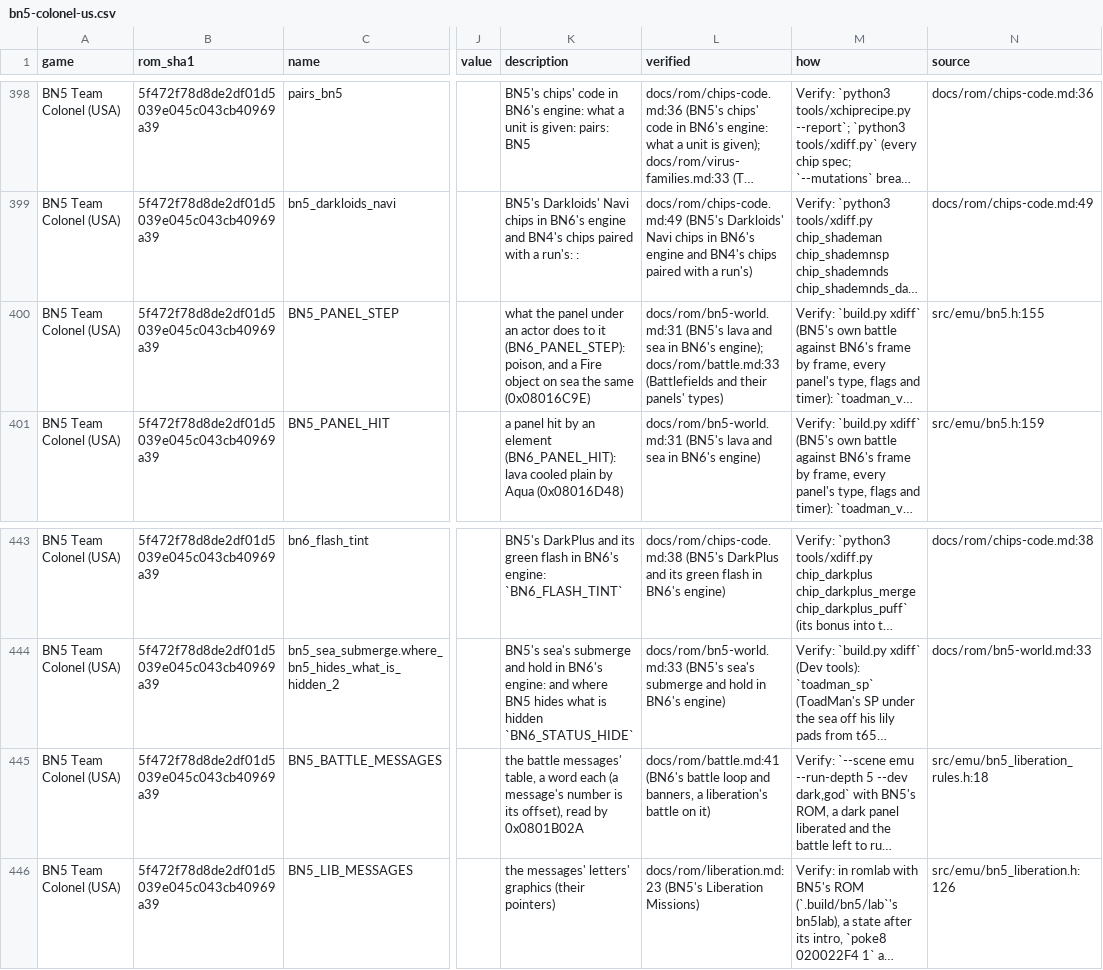
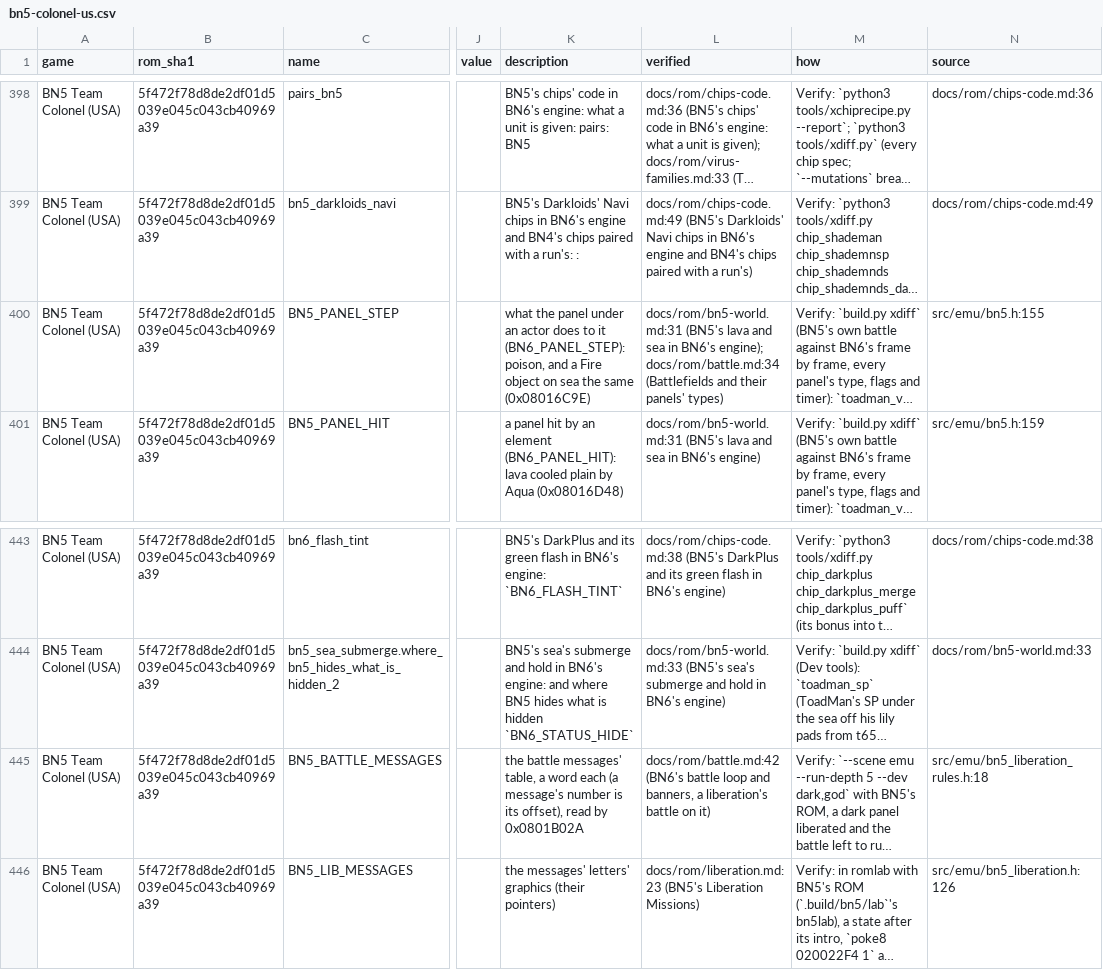
Before and after one commit to saschb2b/Mega-Man-Battle-Network-Cyberworld-Endless, a CSV file: docs/symbols/bn5-colonel-us.csv, drawn as a sheet; only a part is shown, gaps mark what is left out; long unchanged cells end in …; the diff covers the shown part only; the diff names each change by its address in the sheet, - before the commit and + after, or states it on an @@ line.

```diff
--- a/docs/symbols/bn5-colonel-us.csv
+++ b/docs/symbols/bn5-colonel-us.csv
-L400 (verified): …BN6's engine); docs/rom/battle.md:33 (Battlefields and…
+L400 (verified): …BN6's engine); docs/rom/battle.md:34 (Battlefields and…
-L445 (verified): docs/rom/battle.md:41 (BN6's battle…
+L445 (verified): docs/rom/battle.md:42 (BN6's battle…
```
Also changed, not shown: 11 edited cells elsewhere in this file, 20 other files.
